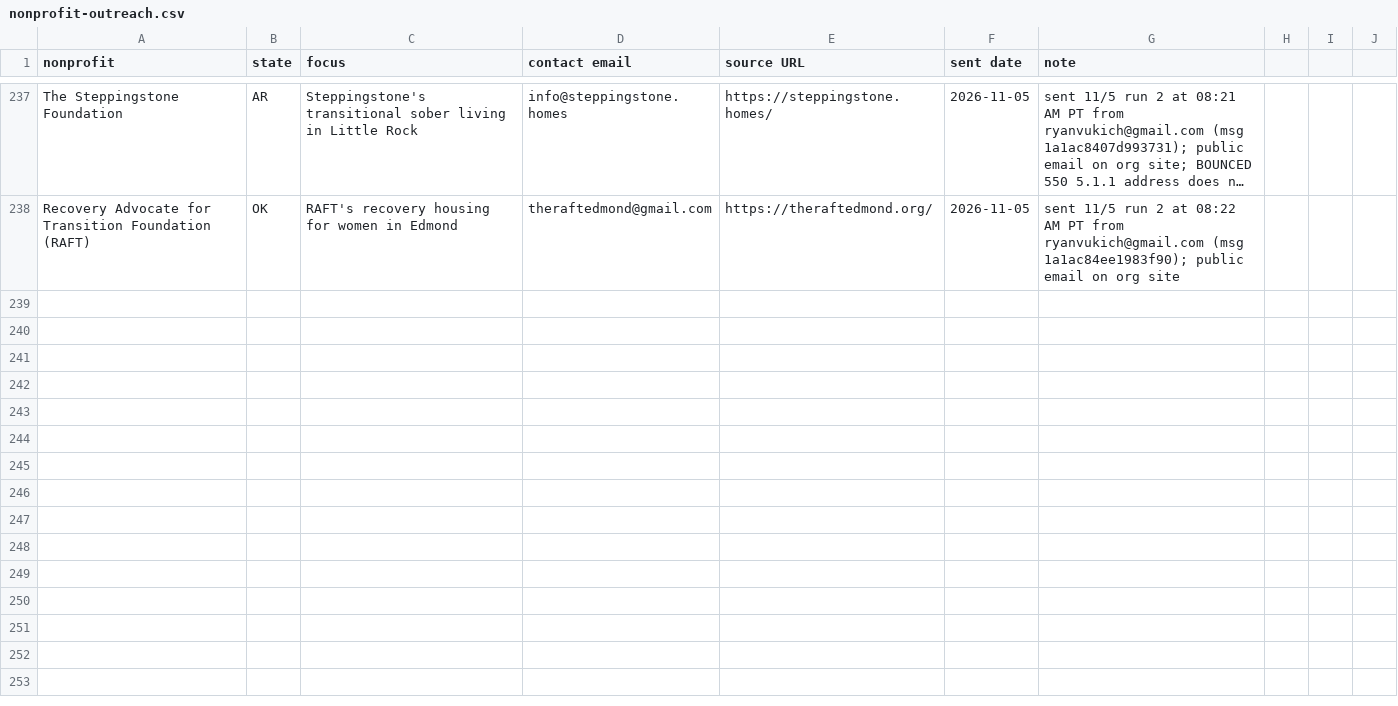
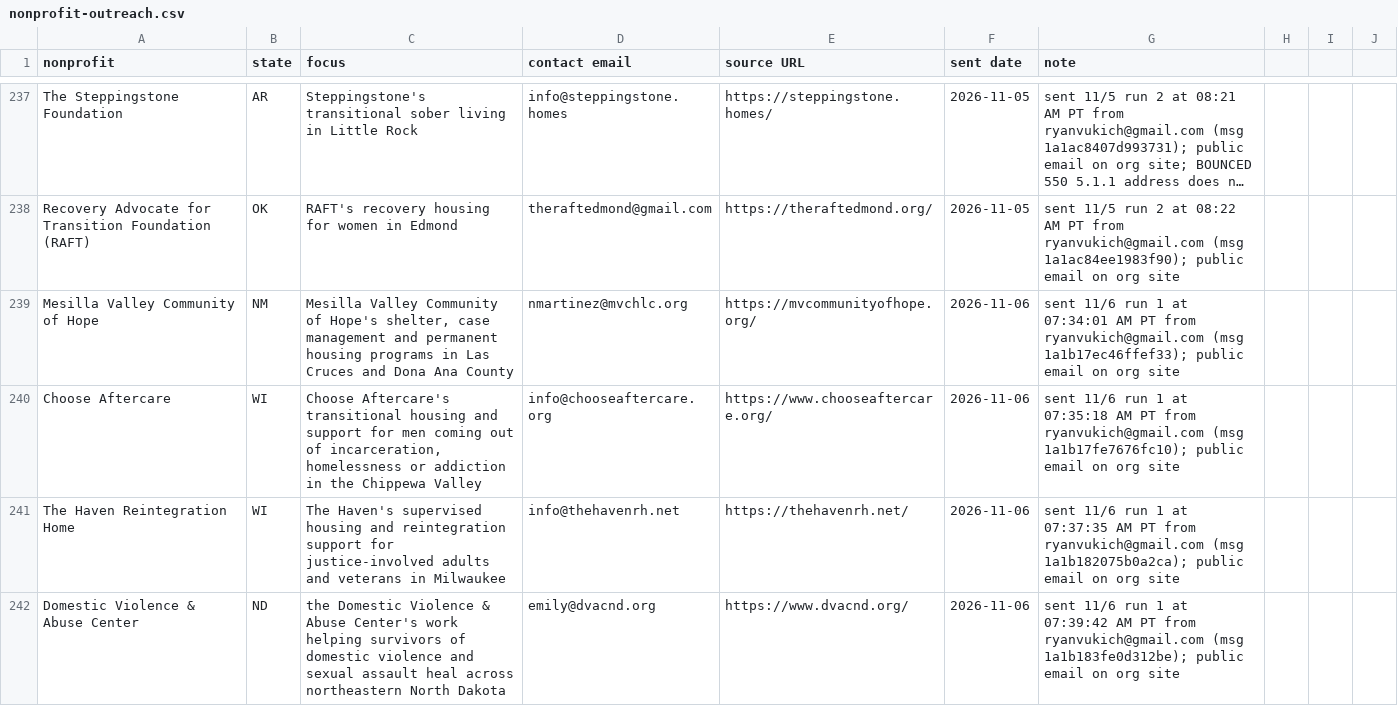
Before and after one commit to ryanultralife/clientplus, a CSV file: campaign/nonprofit-outreach.csv, drawn as a sheet; only a part is shown, gaps mark what is left out; long unchanged cells end in …; the diff covers the shown part only; the diff names each change by its address in the sheet, - before the commit and + after, or states it on an @@ line.

Commit message:
outreach: 2026-11-06 run 1 — 25 sent (15 NP, 10 F)
Run 1 of 2 from ryanvukich@gmail.com (~07:32–08:00 AM PT).
Day total 25/50; 0 bounces today. Leftovers from 11/5 queue plus
newly researched orgs in UT/ID/WY/SD/AK/MS/IA/MN/DE and IN/MI/KS CFs.
Family Crisis Center delay still temporary; Safe Haven auto-reply only.

```diff
--- a/campaign/nonprofit-outreach.csv
+++ b/campaign/nonprofit-outreach.csv
+row 239: Mesilla Valley Community of Hope | NM | Mesilla Valley Community of Hope's shelter, case management and permanent housing programs in Las Cruces and Dona Ana County | nmartinez@mvchlc.org | https://mvcommunityofhope.org/ | 2026-11-06 | sent 11/6 run 1 at 07:34:01 AM PT from ryanvukich@gmail.com (msg 1a1b17ec46ffef33); public email on org site
+row 240: Choose Aftercare | WI | Choose Aftercare's transitional housing and support for men coming out of incarceration, homelessness or addiction in the Chippewa Valley | info@chooseaftercare.org | https://www.chooseaftercare.org/ | 2026-11-06 | sent 11/6 run 1 at 07:35:18 AM PT from ryanvukich@gmail.com (msg 1a1b17fe7676fc10); public email on org site
+row 241: The Haven Reintegration Home | WI | The Haven's supervised housing and reintegration support for justice-involved adults and veterans in Milwaukee | info@thehavenrh.net | https://thehavenrh.net/ | 2026-11-06 | sent 11/6 run 1 at 07:37:35 AM PT from ryanvukich@gmail.com (msg 1a1b182075b0a2ca); public email on org site
+row 242: Domestic Violence & Abuse Center | ND | the Domestic Violence & Abuse Center's work helping survivors of domestic violence and sexual assault heal across northeastern North Dakota | emily@dvacnd.org | https://www.dvacnd.org/ | 2026-11-06 | sent 11/6 run 1 at 07:39:42 AM PT from ryanvukich@gmail.com (msg 1a1b183fe0d312be); public email on org site
```
Also changed, not shown: 11 added rows and 1 edited cell elsewhere in this file, campaign/foundation-outreach-week1.csv.
